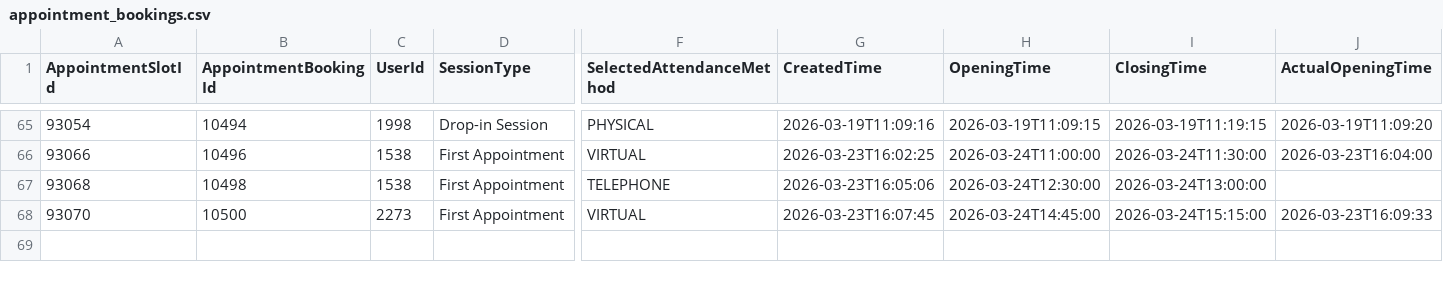
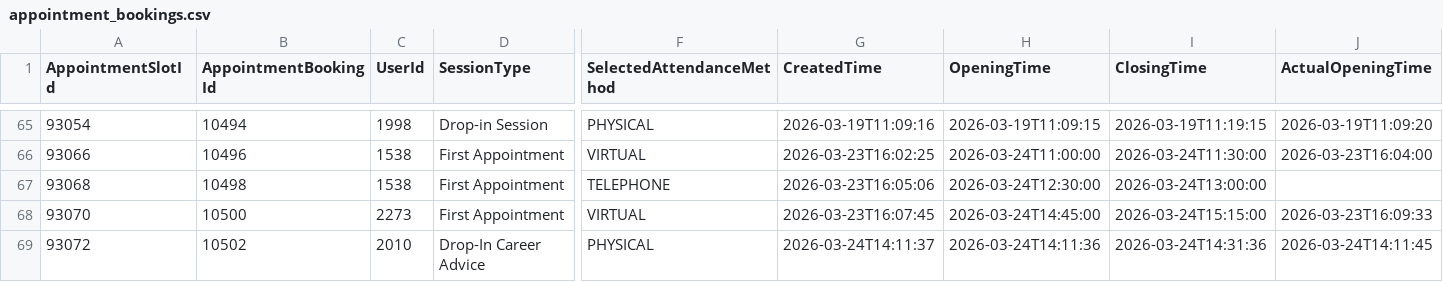
Before and after one commit to falaknaazkhan14/Trial, a CSV file: data/appointment_bookings.csv, drawn as a sheet; only a part is shown, gaps mark what is left out; rows hold the shown columns only; the diff names each change by its address in the sheet, - before the commit and + after, or states it on an @@ line.

Commit message:
Update data - 2026-03-24T18:05:20.336075

```diff
--- a/data/appointment_bookings.csv
+++ b/data/appointment_bookings.csv
+row 69: 93072 | 10502 | 2010 | Drop-In Career Advice | PHYSICAL | 2026-03-24T14:11:37 | 2026-03-24T14:11:36 | 2026-03-24T14:31:36 | 2026-03-24T14:11:45
```
Also changed, not shown: data/appointment_slots.csv, data/students.csv, 4 other files.
